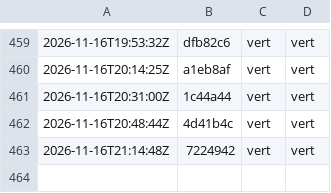
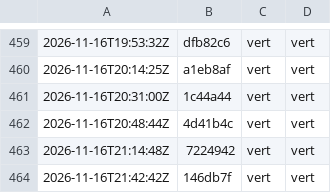
Before and after one commit to g-pliberal/retraitecomptenotionelle, a TSV file: .github/verdicts.tsv, drawn as a sheet; only a part is shown, gaps mark what is left out; the diff names each change by its address in the sheet, - before the commit and + after, or states it on an @@ line.

```diff
--- a/.github/verdicts.tsv
+++ b/.github/verdicts.tsv
+row 464: 2026-11-16T21:42:42Z | 146db7f | vert | vert
```
Also changed, not shown: 1 other file.
